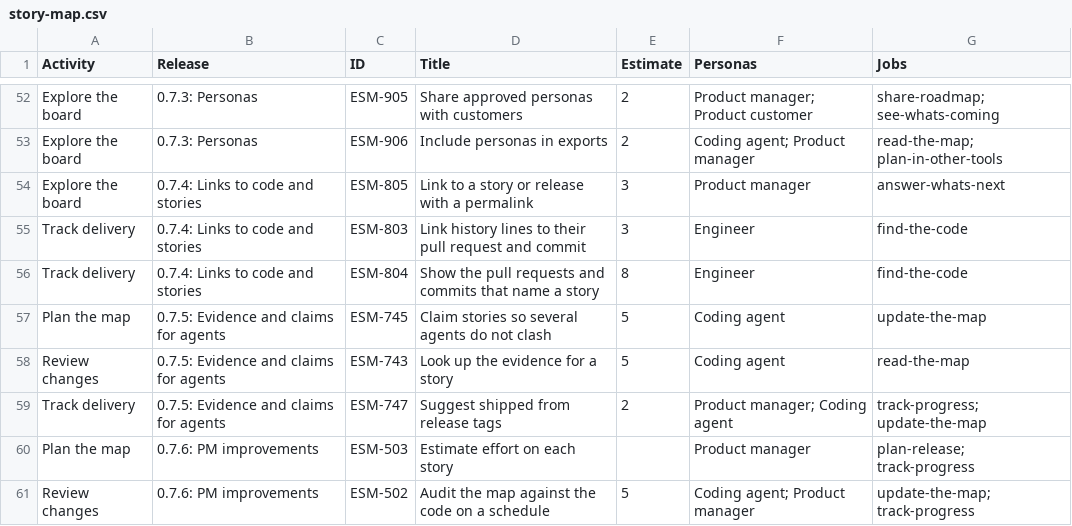
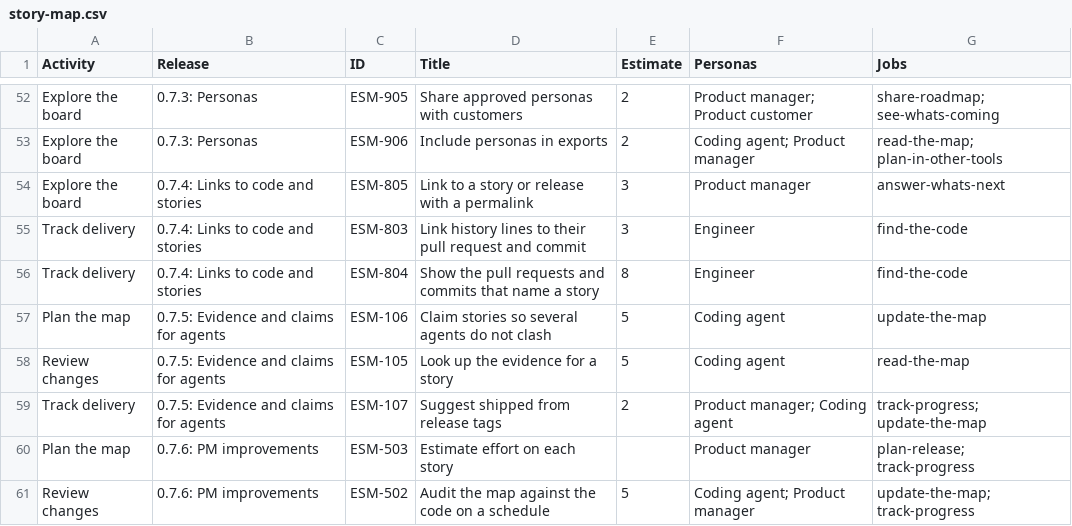
Before and after one commit to duncan-m/auto-story-map, a CSV file: story-map.csv, drawn as a sheet; only a part is shown, gaps mark what is left out.

```diff
--- a/story-map.csv
+++ b/story-map.csv
@@ -56,5 +56,5 @@ Track delivery,0.7.4: Links to code and stories,ESM-803,Link history lines to th
 Track delivery,0.7.4: Links to code and stories,ESM-804,Show the pull requests and commits that name a story,8,Engineer,find-the-code
-Plan the map,0.7.5: Evidence and claims for agents,ESM-745,Claim stories so several agents do not clash,5,Coding agent,update-the-map
-Review changes,0.7.5: Evidence and claims for agents,ESM-743,Look up the evidence for a story,5,Coding agent,read-the-map
-Track delivery,0.7.5: Evidence and claims for agents,ESM-747,Suggest shipped from release tags,2,Product manager; Coding agent,track-progress; update-the-map
+Plan the map,0.7.5: Evidence and claims for agents,ESM-106,Claim stories so several agents do not clash,5,Coding agent,update-the-map
+Review changes,0.7.5: Evidence and claims for agents,ESM-105,Look up the evidence for a story,5,Coding agent,read-the-map
+Track delivery,0.7.5: Evidence and claims for agents,ESM-107,Suggest shipped from release tags,2,Product manager; Coding agent,track-progress; update-the-map
 Plan the map,0.7.6: PM improvements,ESM-503,Estimate effort on each story,,Product manager,plan-release; track-progress
```
Also changed, not shown: 5 other files.
